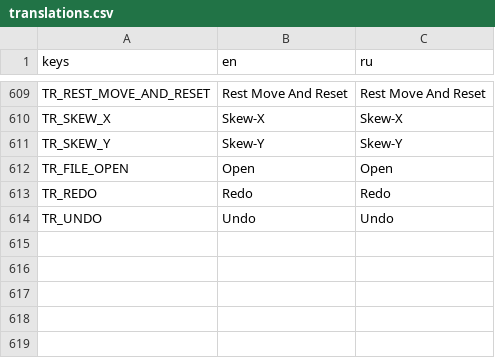
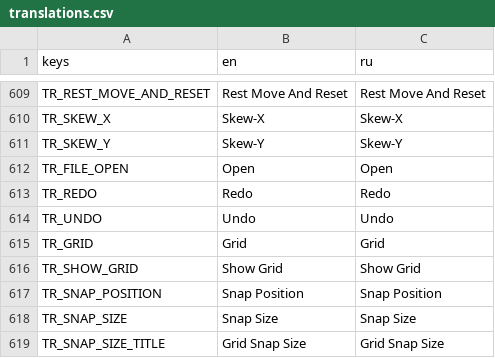
Before and after one commit to GermanyShapy/PNGTuber-Remix, a CSV file: Localization/translations.csv, drawn as a sheet; only a part is shown, gaps mark what is left out; the diff names each change by its address in the sheet, - before the commit and + after, or states it on an @@ line.

Commit message:
feat(i18n): localize Grid menu and align Window menu item ids
- top_ui.tscn: Grid 菜单文案硬编码英文化为 TR_GRID/TR_SHOW_GRID/TR_SNAP_POSITION/TR_SNAP_SIZE
- TopBarInput.gd: Snap Size 文本/Snap Size 弹窗标题改用 tr()，snap_position 局部变量改名消歧
- top_ui.tscn: Window 菜单数据 id 与代码枚举 WindowMenuId 对齐
  （RESET_WINDOW=8/ADD_WINDOW=4/MINI_VIEW=5/SPRITE_VIEW=6/BOTTOM_BAR=7），
  修正菜单动作错位（此前点 Reset 实际触发 Add Window 类错配）
- translations.csv: 新增 TR_GRID 等 5 键；摇摆→摆动用词统一；恢复 TR_MOUSE_INPUT_AREA 键
(Replayed onto the A1 branch: the translation table here already carries the keys the merged
scenes reference, so only the menu-key changes of this commit are merged in; the zh_CN
column still arrives with the UI & localisation PR.)

```diff
--- a/Localization/translations.csv
+++ b/Localization/translations.csv
+row 615: TR_GRID | Grid | Grid
+row 616: TR_SHOW_GRID | Show Grid | Show Grid
+row 617: TR_SNAP_POSITION | Snap Position | Snap Position
+row 618: TR_SNAP_SIZE | Snap Size | Snap Size
+row 619: TR_SNAP_SIZE_TITLE | Grid Snap Size | Grid Snap Size
```
Also changed, not shown: 2 other files.
